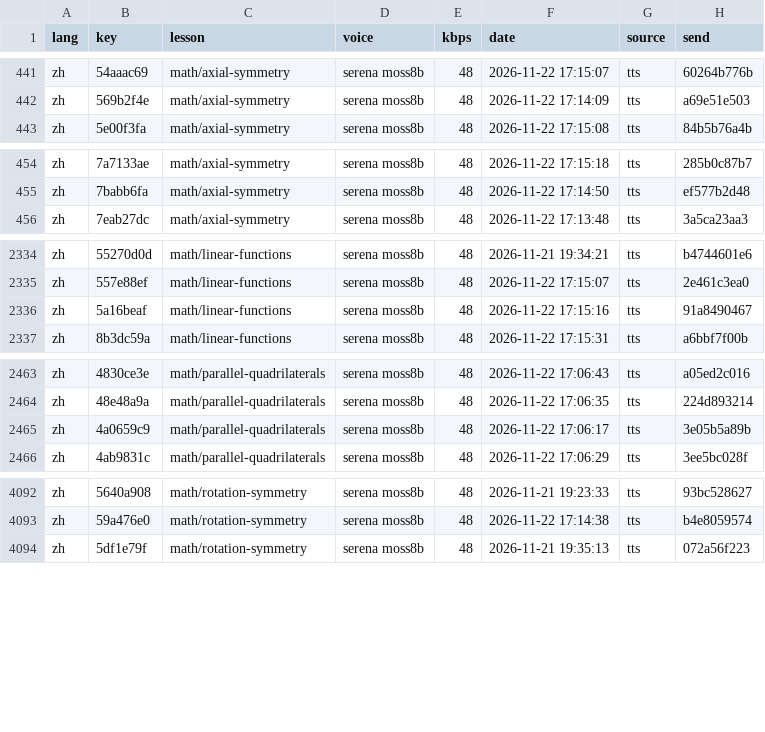
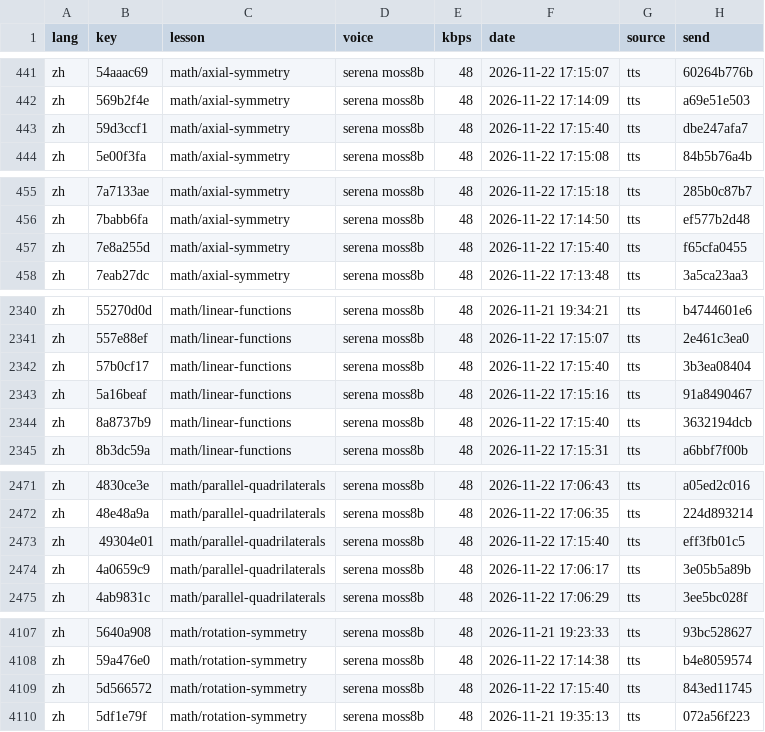
Before and after one commit to gladcolor/gc-audio-lang-math, a TSV file: status/ledger.tsv, drawn as a sheet; only a part is shown, gaps mark what is left out; the diff covers the shown part only.

Commit message:
math/axial-symmetry: 94 clips so far - in progress (102/127 serena)

```diff
--- a/status/ledger.tsv
+++ b/status/ledger.tsv
@@ -442,2 +442,3 @@ zh	54aaac69	math/axial-symmetry	serena moss8b	48	2026-11-22 17:15:07	tts	60264b7
 zh	569b2f4e	math/axial-symmetry	serena moss8b	48	2026-11-22 17:14:09	tts	a69e51e503
+zh	59d3ccf1	math/axial-symmetry	serena moss8b	48	2026-11-22 17:15:40	tts	dbe247afa7
 zh	5e00f3fa	math/axial-symmetry	serena moss8b	48	2026-11-22 17:15:08	tts	84b5b76a4b
@@ -455,2 +456,3 @@ zh	7a7133ae	math/axial-symmetry	serena moss8b	48	2026-11-22 17:15:18	tts	285b0c8
 zh	7babb6fa	math/axial-symmetry	serena moss8b	48	2026-11-22 17:14:50	tts	ef577b2d48
+zh	7e8a255d	math/axial-symmetry	serena moss8b	48	2026-11-22 17:15:40	tts	f65cfa0455
 zh	7eab27dc	math/axial-symmetry	serena moss8b	48	2026-11-22 17:13:48	tts	3a5ca23aa3
@@ -2335,3 +2341,5 @@ zh	55270d0d	math/linear-functions	serena moss8b	48	2026-11-21 19:34:21	tts	b4744
 zh	557e88ef	math/linear-functions	serena moss8b	48	2026-11-22 17:15:07	tts	2e461c3ea0
+zh	57b0cf17	math/linear-functions	serena moss8b	48	2026-11-22 17:15:40	tts	3b3ea08404
 zh	5a16beaf	math/linear-functions	serena moss8b	48	2026-11-22 17:15:16	tts	91a8490467
+zh	8a8737b9	math/linear-functions	serena moss8b	48	2026-11-22 17:15:40	tts	3632194dcb
 zh	8b3dc59a	math/linear-functions	serena moss8b	48	2026-11-22 17:15:31	tts	a6bbf7f00b
@@ -2464,2 +2472,3 @@ zh	4830ce3e	math/parallel-quadrilaterals	serena moss8b	48	2026-11-22 17:06:43	tt
 zh	48e48a9a	math/parallel-quadrilaterals	serena moss8b	48	2026-11-22 17:06:35	tts	224d893214
+zh	49304e01	math/parallel-quadrilaterals	serena moss8b	48	2026-11-22 17:15:40	tts	eff3fb01c5
 zh	4a0659c9	math/parallel-quadrilaterals	serena moss8b	48	2026-11-22 17:06:17	tts	3e05b5a89b
@@ -4093,2 +4108,3 @@ zh	5640a908	math/rotation-symmetry	serena moss8b	48	2026-11-21 19:23:33	tts	93bc
 zh	59a476e0	math/rotation-symmetry	serena moss8b	48	2026-11-22 17:14:38	tts	b4e8059574
+zh	5d566572	math/rotation-symmetry	serena moss8b	48	2026-11-22 17:15:40	tts	843ed11745
 zh	5df1e79f	math/rotation-symmetry	serena moss8b	48	2026-11-21 19:35:13	tts	072a56f223
```
Also changed, not shown: 10 added rows elsewhere in this file, 20 other files.
